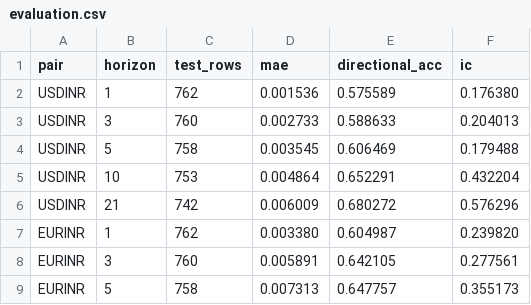
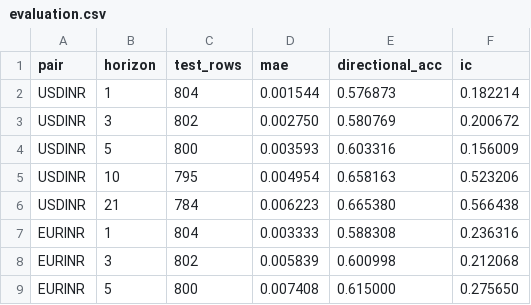
Before and after one commit to Bhavya-Shree-D/BharathLedge, a CSV file: data/processed/evaluation.csv, drawn as a sheet; only a part is shown; the diff covers the shown part only.

```diff
--- a/data/processed/evaluation.csv
+++ b/data/processed/evaluation.csv
@@ -1,9 +1,9 @@
 pair,horizon,test_rows,mae,directional_acc,ic
-USDINR,1,762,0.001536,0.575589,0.176380
-USDINR,3,760,0.002733,0.588633,0.204013
-USDINR,5,758,0.003545,0.606469,0.179488
-USDINR,10,753,0.004864,0.652291,0.432204
-USDINR,21,742,0.006009,0.680272,0.576296
-EURINR,1,762,0.003380,0.604987,0.239820
-EURINR,3,760,0.005891,0.642105,0.277561
-EURINR,5,758,0.007313,0.647757,0.355173
+USDINR,1,804,0.001544,0.576873,0.182214
+USDINR,3,802,0.002750,0.580769,0.200672
+USDINR,5,800,0.003593,0.603316,0.156009
+USDINR,10,795,0.004954,0.658163,0.523206
+USDINR,21,784,0.006223,0.665380,0.566438
+EURINR,1,804,0.003333,0.588308,0.236316
+EURINR,3,802,0.005839,0.600998,0.212068
+EURINR,5,800,0.007408,0.615000,0.275650
```
Also changed, not shown: 28 edited cells elsewhere in this file, 19 other files.
